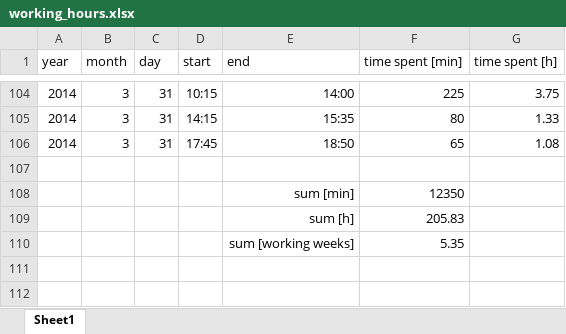
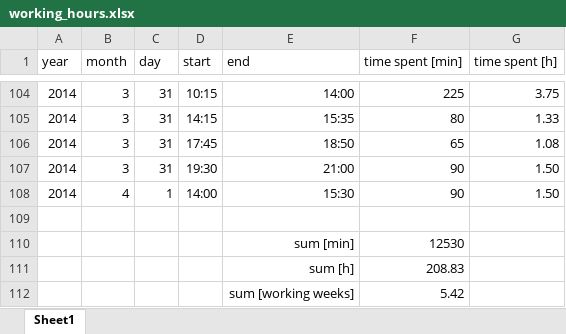
Before and after one commit to benediktibk/loadflow, an Excel workbook: documents/working_hours.xlsx, sheet Sheet1, drawn as a sheet; only a part is shown, gaps mark what is left out; values as stored, in another font and other column widths than the file's, no borders; addresses are those after the commit; the diff names each change by its address in the sheet, - before the commit and + after, or states it on an @@ line.

```diff
--- a/documents/working_hours.xlsx (sheet Sheet1)
+++ b/documents/working_hours.xlsx (sheet Sheet1)
+row 107: 2014 | 3 | 31 | 19:30 | 21:00 | 90 | 1.50
+row 108: 2014 | 4 | 1 | 14:00 | 15:30 | 90 | 1.50
-F110 (time spent [min]): 12350
+F110 (time spent [min]): 12530
-F111 (time spent [min]): 205.83
+F111 (time spent [min]): 208.83
-F112 (time spent [min]): 5.35
+F112 (time spent [min]): 5.42
```
Also changed, not shown: 2 other files.
